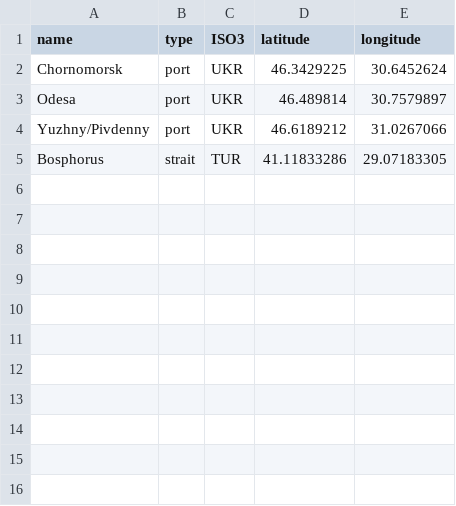
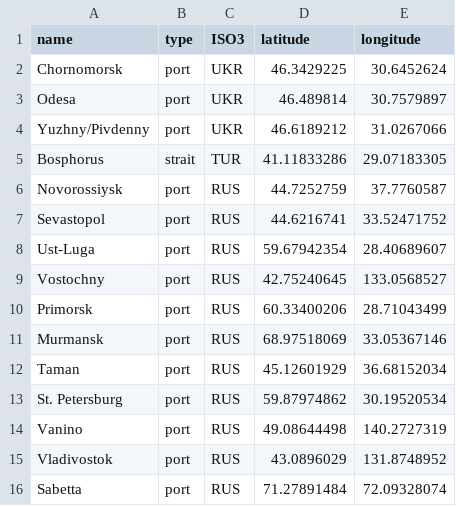
Before and after one commit to dhopp1-UNCTAD/ais_helper_files, a CSV file: geographic_locations.csv, drawn as a sheet; the diff names each change by its address in the sheet, - before the commit and + after, or states it on an @@ line.

Commit message:
Adding russian ports

```diff
--- a/geographic_locations.csv
+++ b/geographic_locations.csv
+row 6: Novorossiysk | port | RUS | 44.7252759 | 37.7760587
+row 7: Sevastopol | port | RUS | 44.6216741 | 33.52471752
+row 8: Ust-Luga | port | RUS | 59.67942354 | 28.40689607
+row 9: Vostochny | port | RUS | 42.75240645 | 133.0568527
+row 10: Primorsk | port | RUS | 60.33400206 | 28.71043499
+row 11: Murmansk | port | RUS | 68.97518069 | 33.05367146
+row 12: Taman | port | RUS | 45.12601929 | 36.68152034
+row 13: St. Petersburg | port | RUS | 59.87974862 | 30.19520534
+row 14: Vanino | port | RUS | 49.08644498 | 140.2727319
+row 15: Vladivostok | port | RUS | 43.0896029 | 131.8748952
+row 16: Sabetta | port | RUS | 71.27891484 | 72.09328074
```
